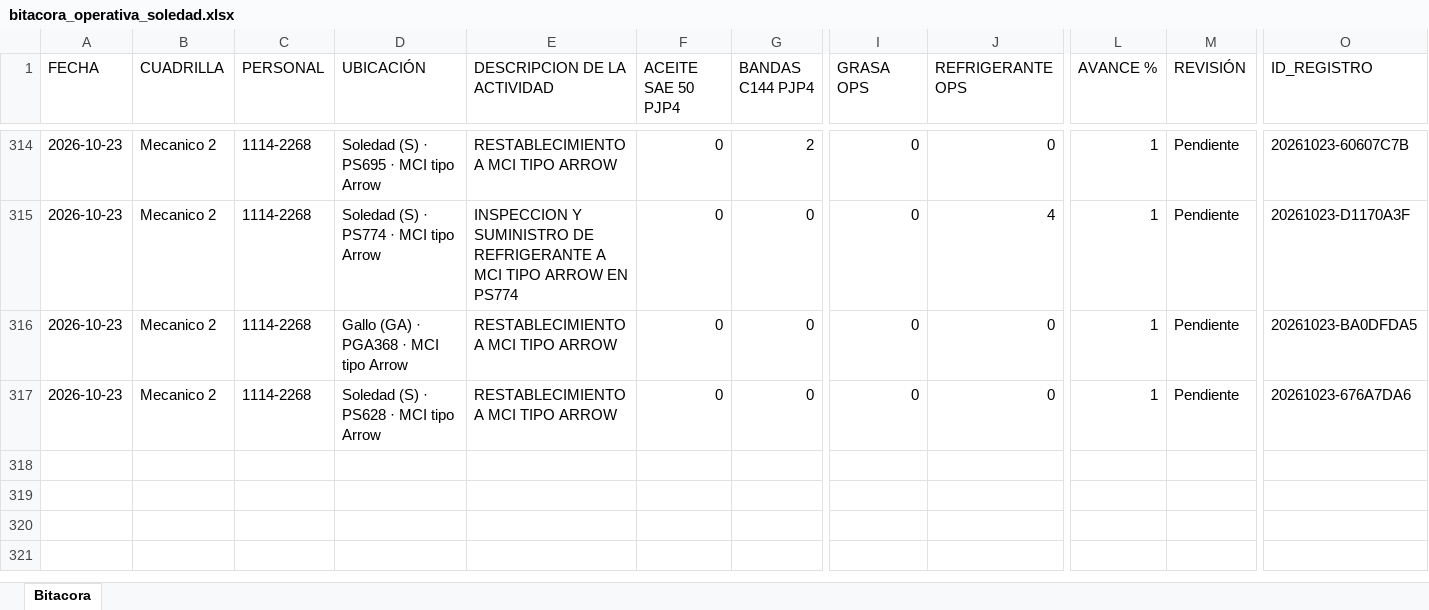
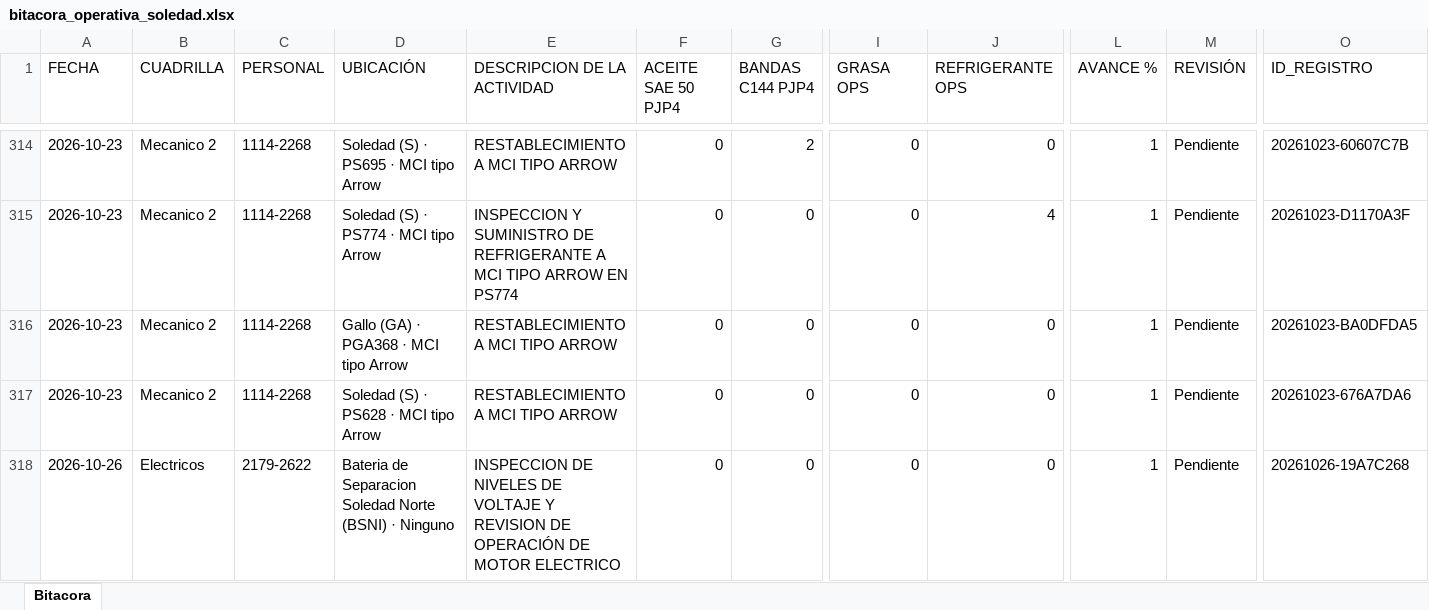
Before and after one commit to Hectorisaac-cloud/soledad-app, an Excel workbook: database/bitacora_operativa_soledad.xlsx, sheet Bitacora, drawn as a sheet; only a part is shown, gaps mark what is left out; values as stored, in another font and other column widths than the file's, no borders; rows hold the shown columns only; the diff names each change by its address in the sheet, - before the commit and + after, or states it on an @@ line.

Commit message:
Respaldo operativo Soledad
Actualización de bitácora. Registros: 317.

```diff
--- a/database/bitacora_operativa_soledad.xlsx (sheet Bitacora)
+++ b/database/bitacora_operativa_soledad.xlsx (sheet Bitacora)
+row 318: 2026-10-26 | Electricos | 2179-2622 | Bateria de Separacion Soledad Norte (BSNI) · Ninguno | INSPECCION DE NIVELES DE VOLTAJE Y REVISION DE OPERACIÓN DE MOTOR ELECTRICO | 0 | 0 | 0 | 0 | 1 | Pendiente | 20261026-19A7C268
```
